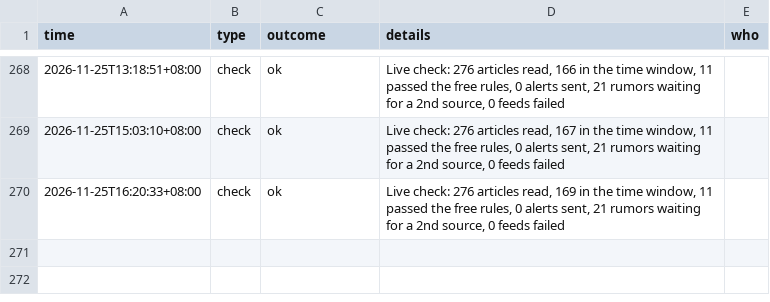
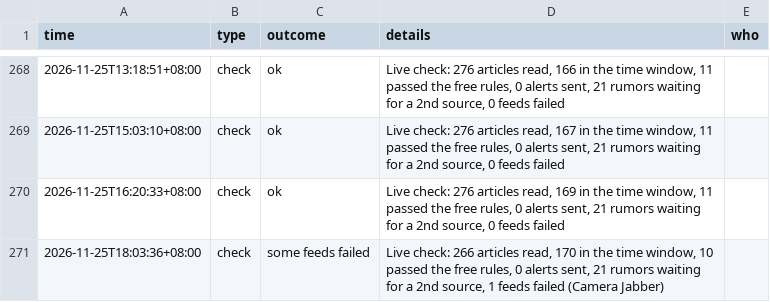
Before and after one commit to kintlibot-netizen/tpm-photo-news, a CSV file: state/activity-cloud.csv, drawn as a sheet; only a part is shown, gaps mark what is left out; the diff names each change by its address in the sheet, - before the commit and + after, or states it on an @@ line.

```diff
--- a/state/activity-cloud.csv
+++ b/state/activity-cloud.csv
+row 271: 2026-11-25T18:03:36+08:00 | check | some feeds failed | Live check: 266 articles read, 170 in the time window, 10 passed the free rules, 0 alerts sent, 21 rumors waiting for a 2nd source, 1 feeds failed (Camera Jabber)
```
Also changed, not shown: 1 other file.
